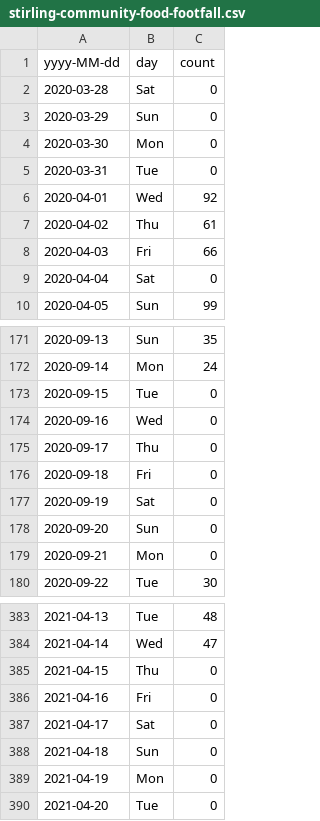
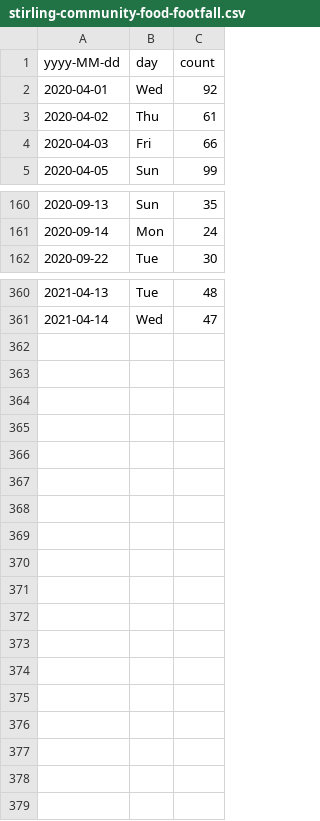
Before and after one commit to data-commons-scotland/dcs-easier-open-data, a CSV file: data/stirling-community-food-footfall.csv, drawn as a sheet; only a part is shown, gaps mark what is left out; the diff covers the shown part only; the diff names each change by its address in the sheet, - before the commit and + after, or states it on an @@ line.

```diff
--- a/data/stirling-community-food-footfall.csv
+++ b/data/stirling-community-food-footfall.csv
-row 2: 2020-03-28 | Sat | 0
-row 3: 2020-03-29 | Sun | 0
-row 4: 2020-03-30 | Mon | 0
-row 5: 2020-03-31 | Tue | 0
-row 9: 2020-04-04 | Sat | 0
-row 173: 2020-09-15 | Tue | 0
-row 174: 2020-09-16 | Wed | 0
-row 175: 2020-09-17 | Thu | 0
-row 176: 2020-09-18 | Fri | 0
-row 177: 2020-09-19 | Sat | 0
-row 178: 2020-09-20 | Sun | 0
-row 179: 2020-09-21 | Mon | 0
-row 385: 2021-04-15 | Thu | 0
-row 386: 2021-04-16 | Fri | 0
-row 387: 2021-04-17 | Sat | 0
-row 388: 2021-04-18 | Sun | 0
-row 389: 2021-04-19 | Mon | 0
-row 390: 2021-04-20 | Tue | 0
```
Also changed, not shown: 11 removed rows elsewhere in this file, data/meta.csv, 5 other files.
